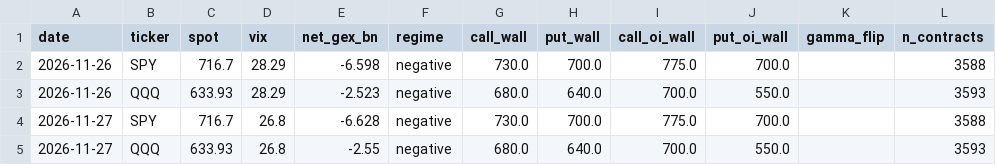
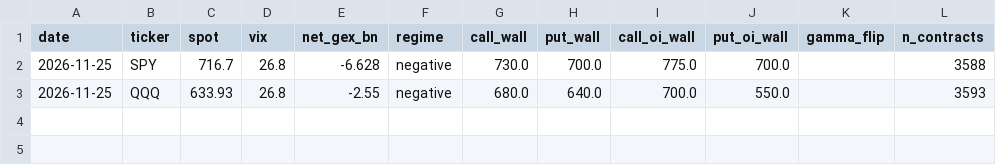
Before and after one commit to Fortjo/fvb-scanner, a CSV file: gamma_log.csv, drawn as a sheet.

```diff
--- a/gamma_log.csv
+++ b/gamma_log.csv
@@ -1,5 +1,3 @@
 date,ticker,spot,vix,net_gex_bn,regime,call_wall,put_wall,call_oi_wall,put_oi_wall,gamma_flip,n_contracts
-2026-11-26,SPY,716.7,28.29,-6.598,negative,730.0,700.0,775.0,700.0,,3588
-2026-11-26,QQQ,633.93,28.29,-2.523,negative,680.0,640.0,700.0,550.0,,3593
-2026-11-27,SPY,716.7,26.8,-6.628,negative,730.0,700.0,775.0,700.0,,3588
-2026-11-27,QQQ,633.93,26.8,-2.55,negative,680.0,640.0,700.0,550.0,,3593
+2026-11-25,SPY,716.7,26.8,-6.628,negative,730.0,700.0,775.0,700.0,,3588
+2026-11-25,QQQ,633.93,26.8,-2.55,negative,680.0,640.0,700.0,550.0,,3593
```
Also changed, not shown: 1 other file.
